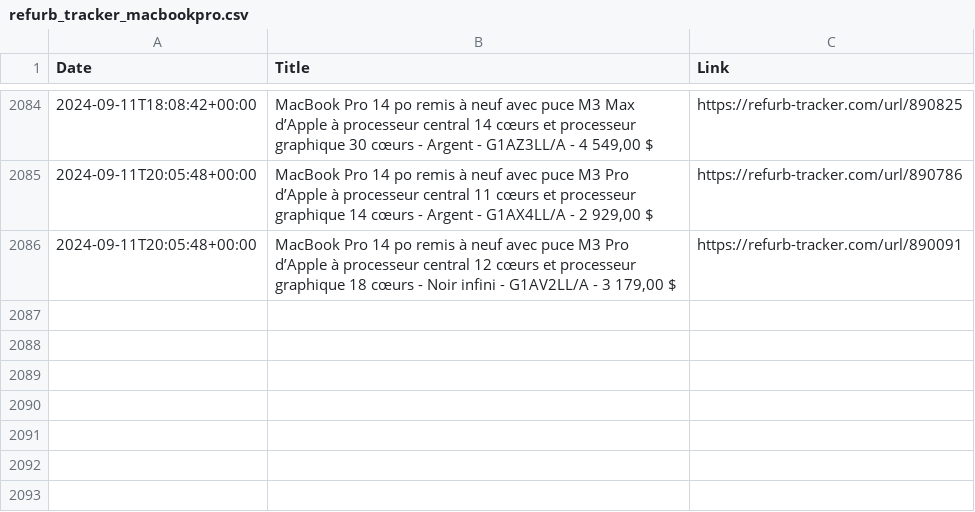
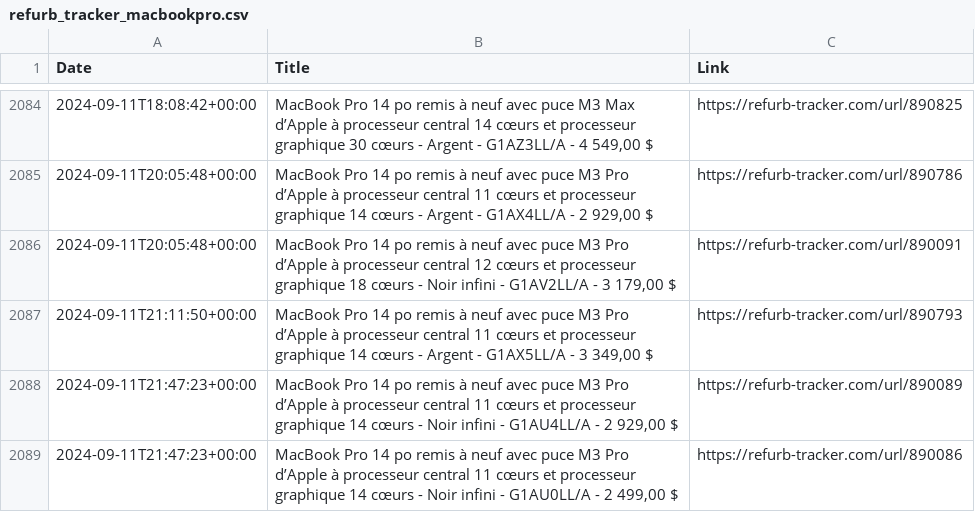
Before and after one commit to felconmar/refurb-tracker-history, a CSV file: data/xf/refurb_tracker_macbookpro.csv, drawn as a sheet; only a part is shown, gaps mark what is left out; the diff names each change by its address in the sheet, - before the commit and + after, or states it on an @@ line.

```diff
--- a/data/xf/refurb_tracker_macbookpro.csv
+++ b/data/xf/refurb_tracker_macbookpro.csv
+row 2087: 2024-09-11T21:11:50+00:00 | MacBook Pro 14 po remis à neuf avec puce M3 Pro d’Apple à processeur central 11 cœurs et processeur graphique 14 cœurs - Argent - G1AX5LL/A - 3 349,00 $ | https://refurb-tracker.com/url/890793
+row 2088: 2024-09-11T21:47:23+00:00 | MacBook Pro 14 po remis à neuf avec puce M3 Pro d’Apple à processeur central 11 cœurs et processeur graphique 14 cœurs - Noir infini - G1AU4LL/A - 2 929,00 $ | https://refurb-tracker.com/url/890089
+row 2089: 2024-09-11T21:47:23+00:00 | MacBook Pro 14 po remis à neuf avec puce M3 Pro d’Apple à processeur central 11 cœurs et processeur graphique 14 cœurs - Noir infini - G1AU0LL/A - 2 499,00 $ | https://refurb-tracker.com/url/890086
```
Also changed, not shown: data/nl/refurb_tracker_macbookpro.csv, data/us/refurb_tracker_ipad.csv, 1 other file.
